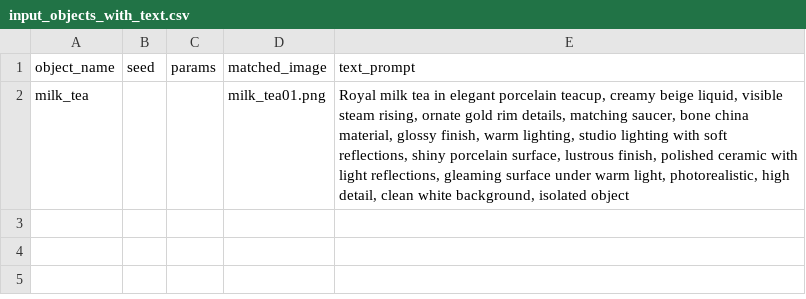
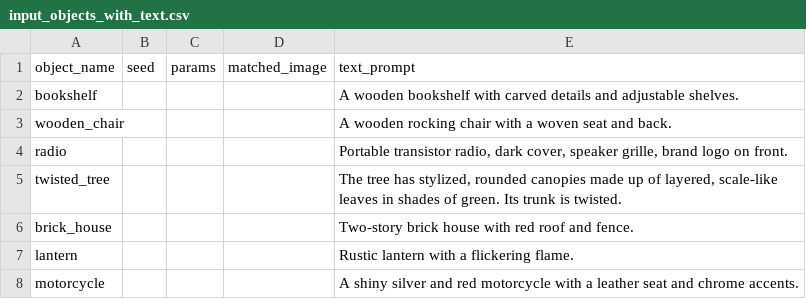
Before and after one commit to nykimgo/TRELLIS, a CSV file: input_data/input_objects_with_text.csv, drawn as a sheet; removed rows and columns are numbered as before the commit, all else as after; the diff names each change by its address in the sheet, - before the commit and + after, or states it on an @@ line.

```diff
--- a/input_data/input_objects_with_text.csv
+++ b/input_data/input_objects_with_text.csv
-row 2: milk_tea |  |  | milk_tea01.png | Royal milk tea in elegant porcelain teacup, creamy beige liquid, visible steam rising, ornate gold rim details, matching saucer, bone china material, glossy finish, warm lighting, studio lighting with soft reflections, shiny porcelain surface, lustrous finish, polished ceramic with light reflections, gleaming surface under warm light, photorealistic, high detail, clean white background, isolated object
+row 2: bookshelf |  |  |  | A wooden bookshelf with carved details and adjustable shelves.
+row 3: wooden_chair |  |  |  | A wooden rocking chair with a woven seat and back.
+row 4: radio |  |  |  | Portable transistor radio, dark cover, speaker grille, brand logo on front.
+row 5: twisted_tree |  |  |  | The tree has stylized, rounded canopies made up of layered, scale-like leaves in shades of green. Its trunk is twisted.
+row 6: brick_house |  |  |  | Two-story brick house with red roof and fence.
+row 7: lantern |  |  |  | Rustic lantern with a flickering flame.
+row 8: motorcycle |  |  |  | A shiny silver and red motorcycle with a leather seat and chrome accents.
```
Also changed, not shown: 25 other files.
